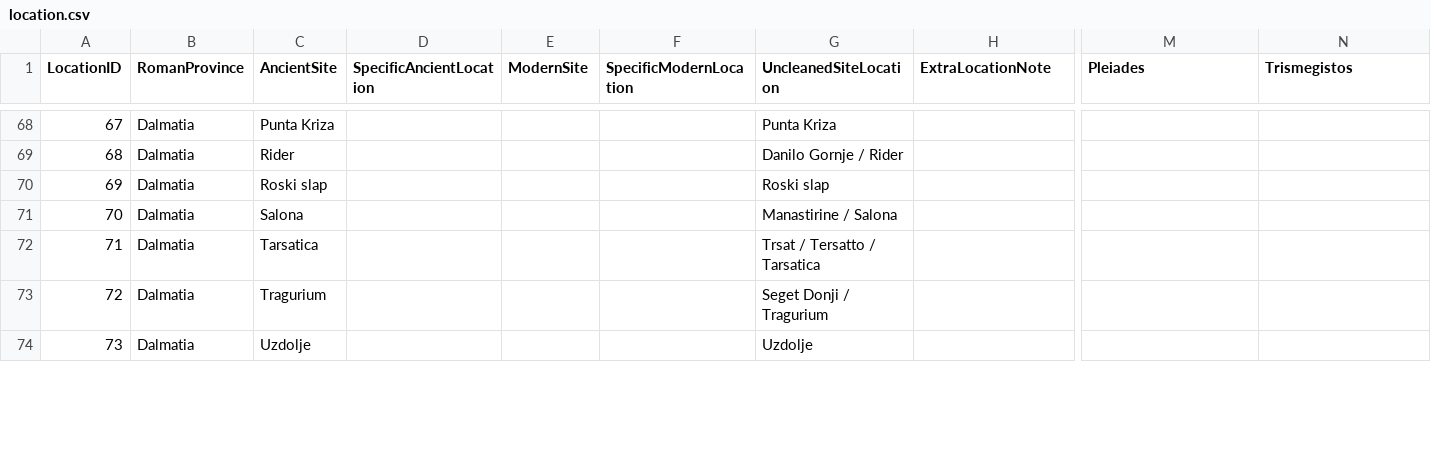
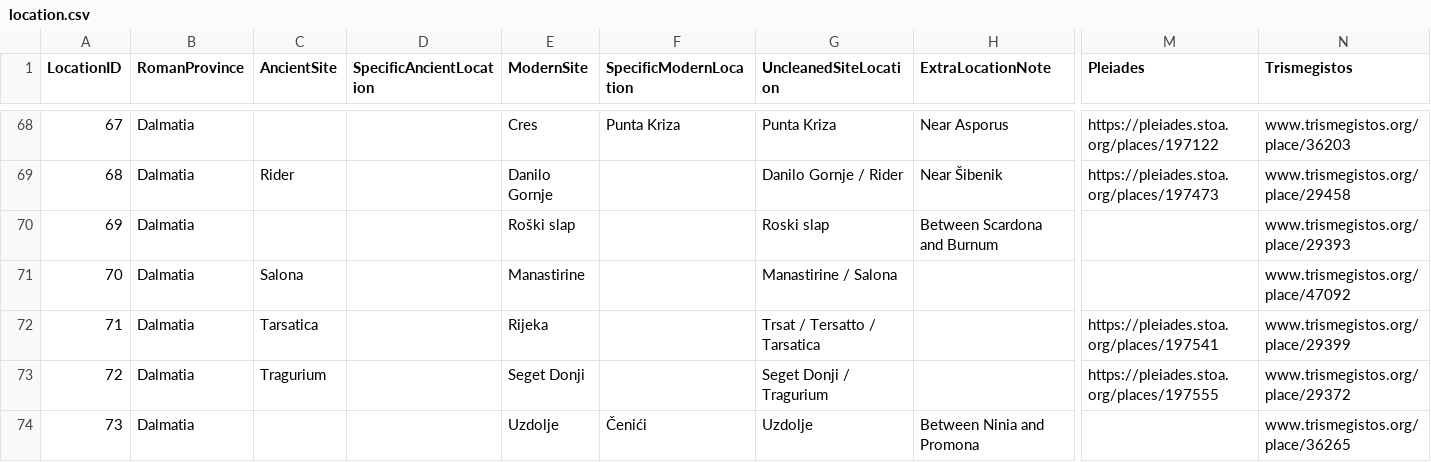
Before and after one commit to EwanSC/BromansCoopeyMK2, a CSV file: original_source_data/location.csv, drawn as a sheet; only a part is shown, gaps mark what is left out; the diff covers the shown part only; the diff names each change by its address in the sheet, - before the commit and + after, or states it on an @@ line.

Commit message:
added in location data

```diff
--- a/original_source_data/location.csv
+++ b/original_source_data/location.csv
-C68 (AncientSite): Punta Kriza
+C68 (AncientSite): (empty)
-E68 (ModernSite): (empty)
+E68 (ModernSite): Cres
-F68 (SpecificModernLocation): (empty)
+F68 (SpecificModernLocation): Punta Kriza
-H68 (ExtraLocationNote): (empty)
+H68 (ExtraLocationNote): Near Asporus
-M68 (Pleiades): (empty)
+M68 (Pleiades): https://pleiades.stoa.org/places/197122
-N68 (Trismegistos): (empty)
+N68 (Trismegistos): www.trismegistos.org/place/36203
-E69 (ModernSite): (empty)
+E69 (ModernSite): Danilo Gornje
-H69 (ExtraLocationNote): (empty)
+H69 (ExtraLocationNote): Near Šibenik
-M69 (Pleiades): (empty)
+M69 (Pleiades): https://pleiades.stoa.org/places/197473
-N69 (Trismegistos): (empty)
+N69 (Trismegistos): www.trismegistos.org/place/29458
-C70 (AncientSite): Roski slap
+C70 (AncientSite): (empty)
-E70 (ModernSite): (empty)
+E70 (ModernSite): Roški slap
-H70 (ExtraLocationNote): (empty)
+H70 (ExtraLocationNote): Between Scardona and Burnum
-N70 (Trismegistos): (empty)
+N70 (Trismegistos): www.trismegistos.org/place/29393
-E71 (ModernSite): (empty)
+E71 (ModernSite): Manastirine
-N71 (Trismegistos): (empty)
+N71 (Trismegistos): www.trismegistos.org/place/47092
-E72 (ModernSite): (empty)
+E72 (ModernSite): Rijeka
-M72 (Pleiades): (empty)
+M72 (Pleiades): https://pleiades.stoa.org/places/197541
-N72 (Trismegistos): (empty)
+N72 (Trismegistos): www.trismegistos.org/place/29399
-E73 (ModernSite): (empty)
+E73 (ModernSite): Seget Donji
-M73 (Pleiades): (empty)
+M73 (Pleiades): https://pleiades.stoa.org/places/197555
-N73 (Trismegistos): (empty)
+N73 (Trismegistos): www.trismegistos.org/place/29372
-C74 (AncientSite): Uzdolje
+C74 (AncientSite): (empty)
-E74 (ModernSite): (empty)
+E74 (ModernSite): Uzdolje
-F74 (SpecificModernLocation): (empty)
+F74 (SpecificModernLocation): Čenići
-H74 (ExtraLocationNote): (empty)
+H74 (ExtraLocationNote): Between Ninia and Promona
-N74 (Trismegistos): (empty)
+N74 (Trismegistos): www.trismegistos.org/place/36265
```
Also changed, not shown: 145 edited cells elsewhere in this file, original_source_data/material.csv, 1 other file.
